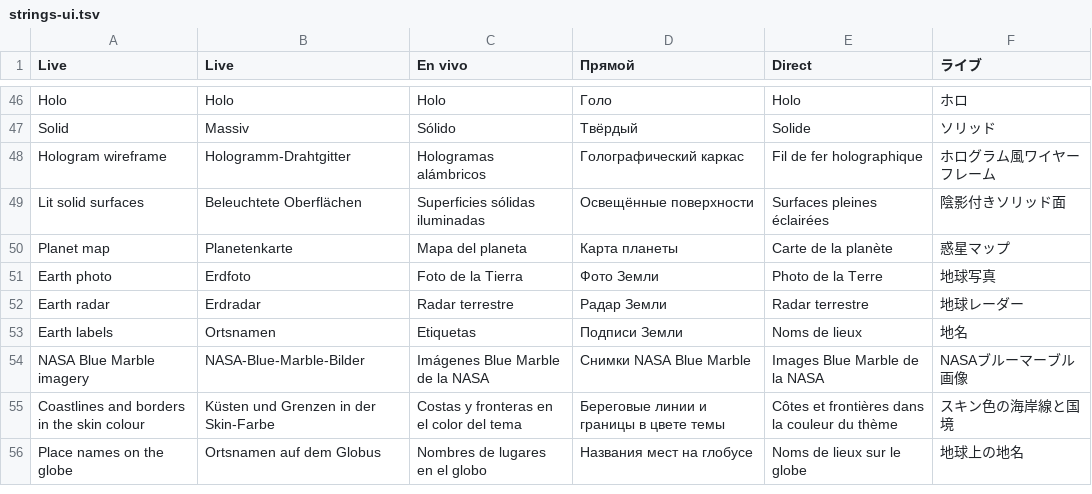
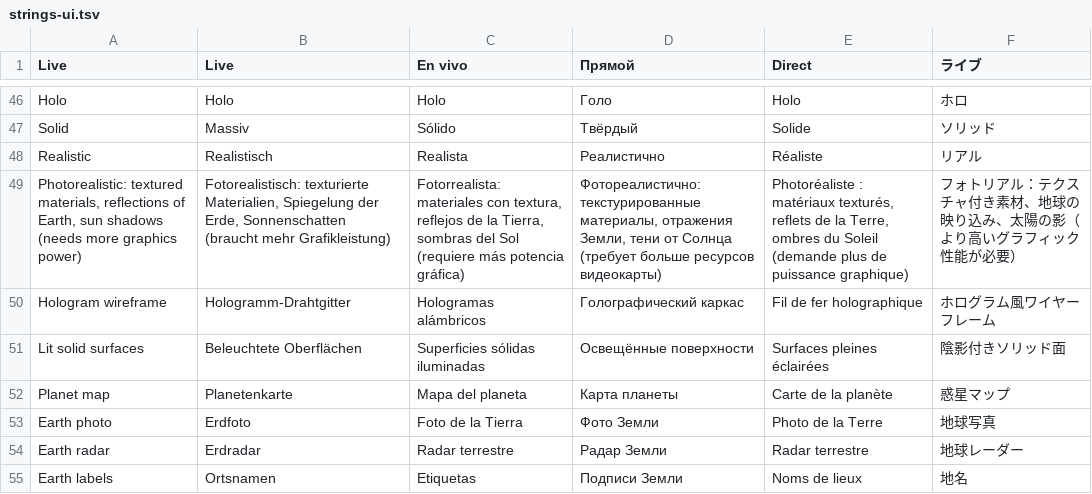
Before and after one commit to TiLe08/ISS_Shadow, a TSV file: tools/strings-ui.tsv, drawn as a sheet; only a part is shown, gaps mark what is left out; the shorter side is filled out with more unchanged rows; the diff names each change by its address in the sheet, - before the commit and + after, or states it on an @@ line.

```diff
--- a/tools/strings-ui.tsv
+++ b/tools/strings-ui.tsv
+row 48: Realistic | Realistisch | Realista | Реалистично | Réaliste | リアル
+row 49: Photorealistic: textured materials, reflections of Earth, sun shadows (needs more graphics power) | Fotorealistisch: texturierte Materialien, Spiegelung der Erde, Sonnenschatten (braucht mehr Grafikleistung) | Fotorrealista: materiales con textura, reflejos de la Tierra, sombras del Sol (requiere más potencia gráfica) | Фотореалистично: текстурированные материалы, отражения Земли, тени от Солнца (требует больше ресурсов видеокарты) | Photoréaliste : matériaux texturés, reflets de la Terre, ombres du Soleil (demande plus de puissance graphique) | フォトリアル：テクスチャ付き素材、地球の映り込み、太陽の影（より高いグラフィック性能が必要）
```
Also changed, not shown: 13 other files.
